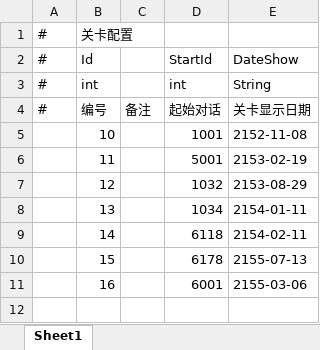
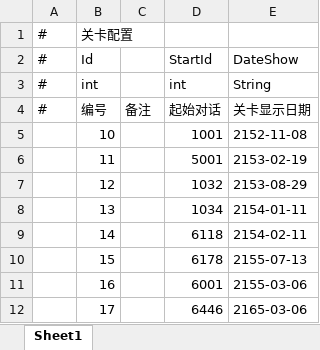
Before and after one commit to anning456456/The-Voyager, an Excel workbook: Assets/GameMain/DataTables/xlsx/Level.xlsx, sheet Sheet1, drawn as a sheet; values as stored, in another font and other column widths than the file's, no borders; the diff names each change by its address in the sheet, - before the commit and + after, or states it on an @@ line.

```diff
--- a/Assets/GameMain/DataTables/xlsx/Level.xlsx (sheet Sheet1)
+++ b/Assets/GameMain/DataTables/xlsx/Level.xlsx (sheet Sheet1)
+row 12:  | 17 |  | 6446 | 2165-03-06
```
Also changed, not shown: Assets/GameMain/DataTables/xlsx/Dialogue.xlsx, Assets/GameMain/DataTables/xlsx/Selection.xlsx.
